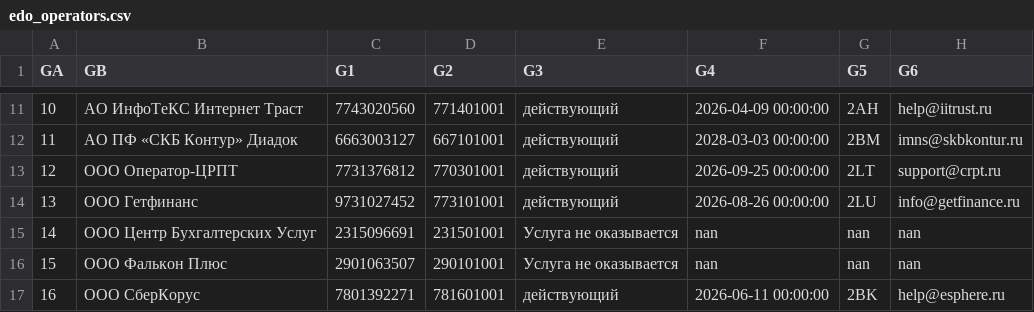
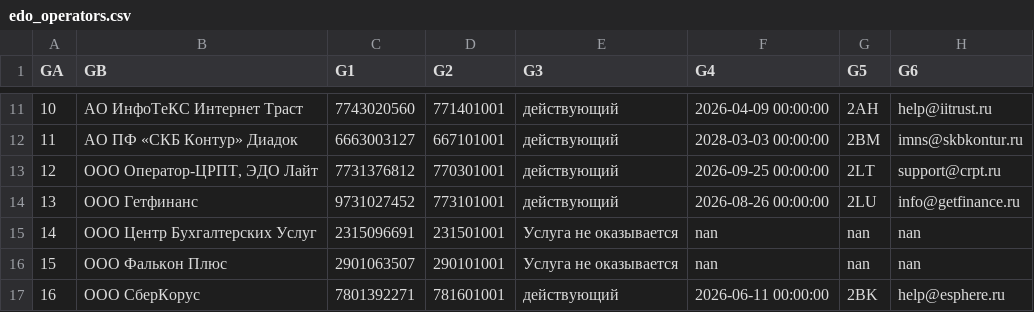
Before and after one commit to Git-art-dark/git-art-dark.github.io, a CSV file: src/edo_operators.csv, drawn as a sheet; only a part is shown, gaps mark what is left out; the diff names each change by its address in the sheet, - before the commit and + after, or states it on an @@ line.

Commit message:
update edo_operators

```diff
--- a/src/edo_operators.csv
+++ b/src/edo_operators.csv
-B13 (GB): ООО Оператор-ЦРПТ
+B13 (GB): ООО Оператор-ЦРПТ, ЭДО Лайт
```
